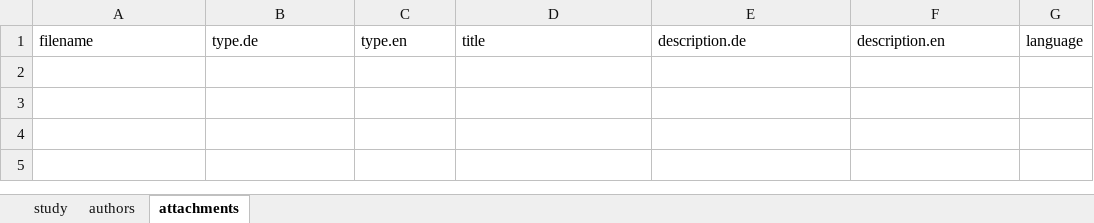
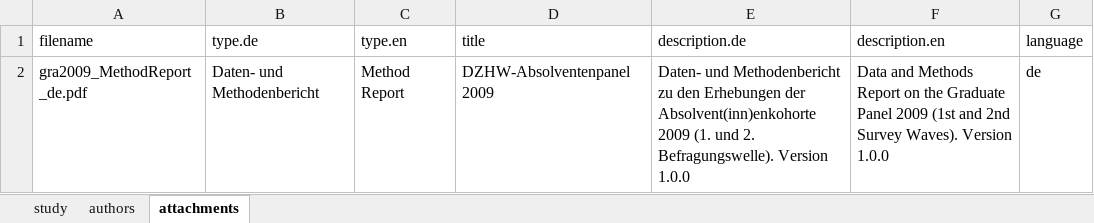
Before and after one commit to dzhw/gra2009-metadata, an Excel workbook: data/study/study.xlsx, sheet attachments, drawn as a sheet; values as stored, in another font and other column widths than the file's, no borders; the diff names each change by its address in the sheet, - before the commit and + after, or states it on an @@ line.

Commit message:
Aktualisierung

```diff
--- a/data/study/study.xlsx (sheet attachments)
+++ b/data/study/study.xlsx (sheet attachments)
+row 2: gra2009_MethodReport_de.pdf | Daten- und Methodenbericht | Method Report | DZHW-Absolventenpanel 2009 | Daten- und Methodenbericht zu den Erhebungen der Absolvent(inn)enkohorte 2009 (1. und 2. Befragungswelle). Version 1.0.0 | Data and Methods Report on the Graduate Panel 2009 (1st and 2nd Survey Waves). Version 1.0.0 | de
```
